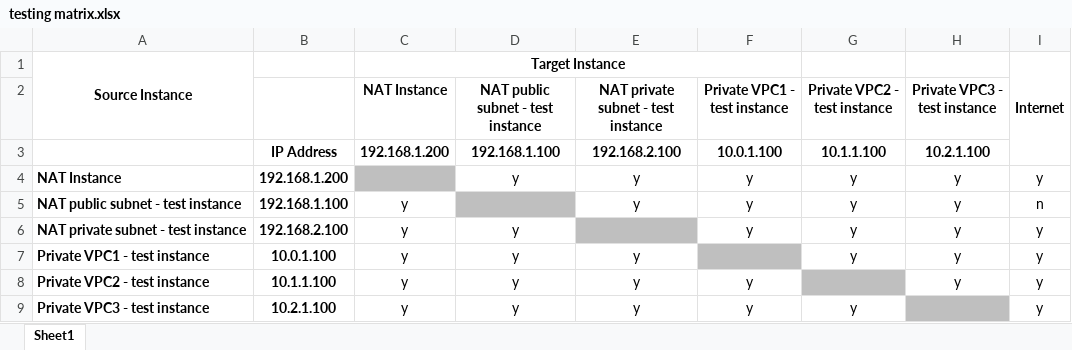
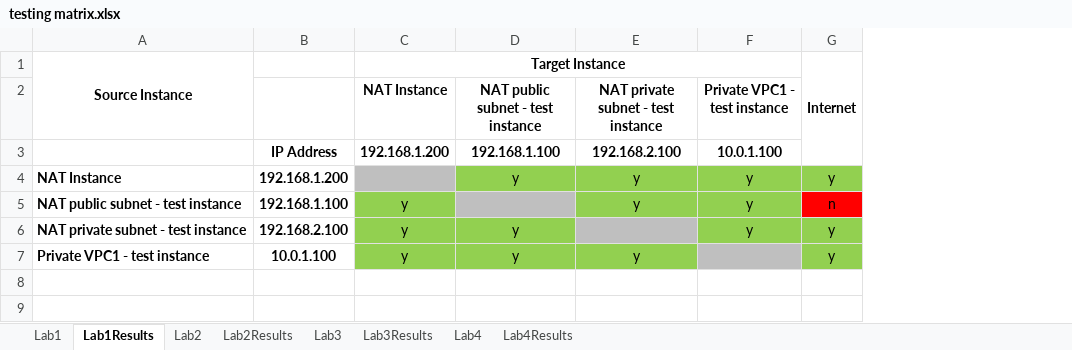
Before and after one commit to german-gonzalez/networkingworkshop, an Excel workbook: downloads/testing matrix.xlsx, sheet Lab1Results, drawn as a sheet; values as stored, in another font and other column widths than the file's, no borders; removed rows and columns are numbered as before the commit, all else as after; the diff names each change by its address in the sheet, - before the commit and + after, or states it on an @@ line.

```diff
--- a/downloads/testing matrix.xlsx (sheet Lab1Results)
+++ b/downloads/testing matrix.xlsx (sheet Lab1Results)
-sheet tab: Sheet1
+sheet tab: Lab1Results
+sheet tab: Lab1
+sheet tab: Lab2
+sheet tab: Lab2Results
+sheet tab: Lab3
+sheet tab: Lab3Results
+sheet tab: Lab4
+sheet tab: Lab4Results
-column G (Private VPC2 - test instance), rows 3-7: 10.1.1.100 | y | y | y | y
-column H (Private VPC3 - test instance), rows 3-7: 10.2.1.100 | y | y | y | y
-D4:F4 fill: none
+D4:F4 fill: #92D050
-G4 fill: none
+G4 fill: #92D050
-C5 fill: none
+C5 fill: #92D050
-E5:F5 fill: none
+E5:F5 fill: #92D050
-G5 fill: none
+G5 fill: #FF0000
-C6:D6 fill: none
+C6:D6 fill: #92D050
-F6 fill: none
+F6 fill: #92D050
-G6:G7 fill: none
+G6:G7 fill: #92D050
-C7:E7 fill: none
+C7:E7 fill: #92D050
-row 8: Private VPC2 - test instance | 10.1.1.100 | y | y | y | y |  | y | y
-row 9: Private VPC3 - test instance | 10.2.1.100 | y | y | y | y | y |  | y
```
